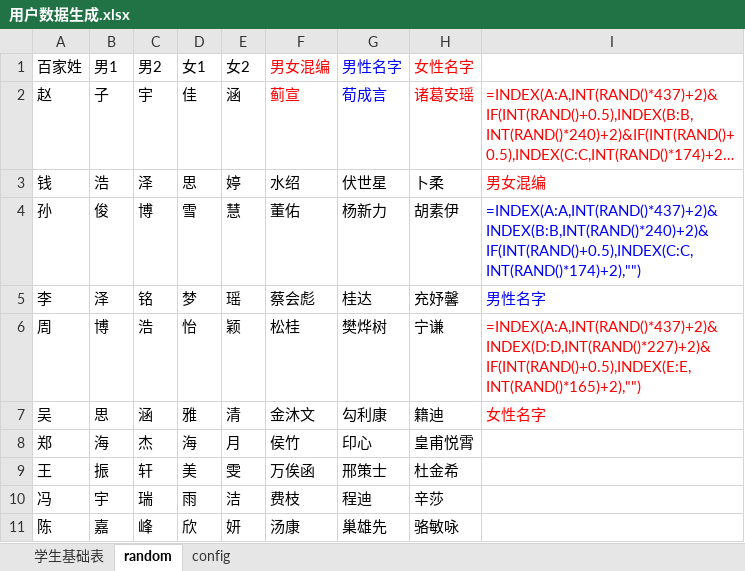
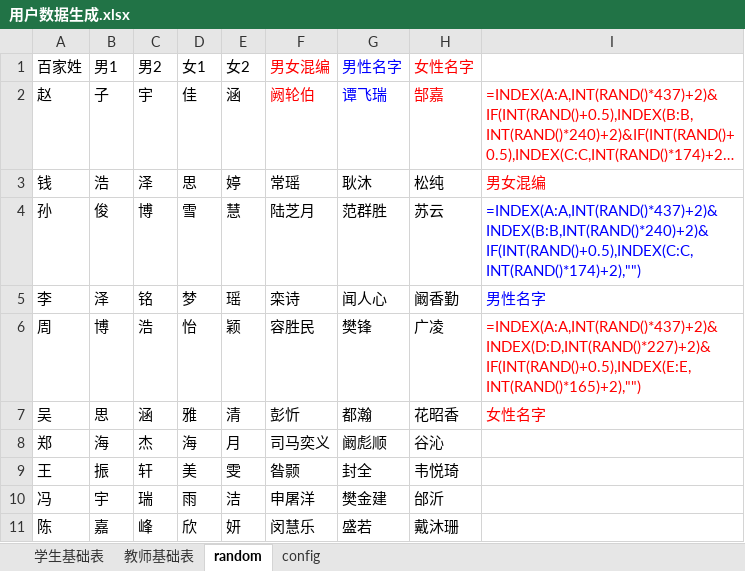
Before and after one commit to ellt/gittest, an Excel workbook: Doc/Design/用户数据生成.xlsx, sheet random, drawn as a sheet; only a part is shown; long unchanged cells end in …; values as stored, in another font and other column widths than the file's, no borders; the diff covers the shown part only; the diff names each change by its address in the sheet, - before the commit and + after, or states it on an @@ line.

```diff
--- a/Doc/Design/用户数据生成.xlsx (sheet random)
+++ b/Doc/Design/用户数据生成.xlsx (sheet random)
+sheet tab: 教师基础表
-F2 (男女混编): 蓟宣
+F2 (男女混编): 阙轮伯
-G2 (男性名字): 荀成言
+G2 (男性名字): 谭飞瑞
-H2 (女性名字): 诸葛安瑶
+H2 (女性名字): 郜嘉
-F3 (男女混编): 水绍
+F3 (男女混编): 常瑶
-G3 (男性名字): 伏世星
+G3 (男性名字): 耿沐
-H3 (女性名字): 卜柔
+H3 (女性名字): 松纯
-F4 (男女混编): 董佑
+F4 (男女混编): 陆芝月
-G4 (男性名字): 杨新力
+G4 (男性名字): 范群胜
-H4 (女性名字): 胡素伊
+H4 (女性名字): 苏云
-F5 (男女混编): 蔡会彪
+F5 (男女混编): 栾诗
-G5 (男性名字): 桂达
+G5 (男性名字): 闻人心
-H5 (女性名字): 充妤馨
+H5 (女性名字): 阚香勤
-F6 (男女混编): 松桂
+F6 (男女混编): 容胜民
-G6 (男性名字): 樊烨树
+G6 (男性名字): 樊锋
-H6 (女性名字): 宁谦
+H6 (女性名字): 广凌
-F7 (男女混编): 金沐文
+F7 (男女混编): 彭忻
-G7 (男性名字): 勾利康
+G7 (男性名字): 都瀚
-H7 (女性名字): 籍迪
+H7 (女性名字): 花昭香
-F8 (男女混编): 侯竹
+F8 (男女混编): 司马奕义
-G8 (男性名字): 印心
+G8 (男性名字): 阚彪顺
-H8 (女性名字): 皇甫悦霄
+H8 (女性名字): 谷沁
-F9 (男女混编): 万俟函
+F9 (男女混编): 昝颢
-G9 (男性名字): 邢策士
+G9 (男性名字): 封全
-H9 (女性名字): 杜金希
+H9 (女性名字): 韦悦琦
-F10 (男女混编): 费枝
+F10 (男女混编): 申屠洋
-G10 (男性名字): 程迪
+G10 (男性名字): 樊金建
-H10 (女性名字): 辛莎
+H10 (女性名字): 邰沂
-F11 (男女混编): 汤康
+F11 (男女混编): 闵慧乐
-G11 (男性名字): 巢雄先
+G11 (男性名字): 盛若
-H11 (女性名字): 骆敏咏
+H11 (女性名字): 戴沐珊
```
Also changed, not shown: 6 edited cells elsewhere in this sheet, sheet 学生基础表, wwwroot/Public/Data/user_data.xlsx, 6 other files.
